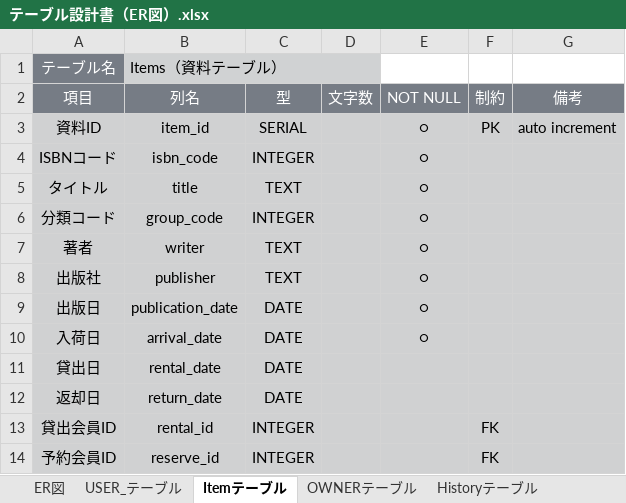
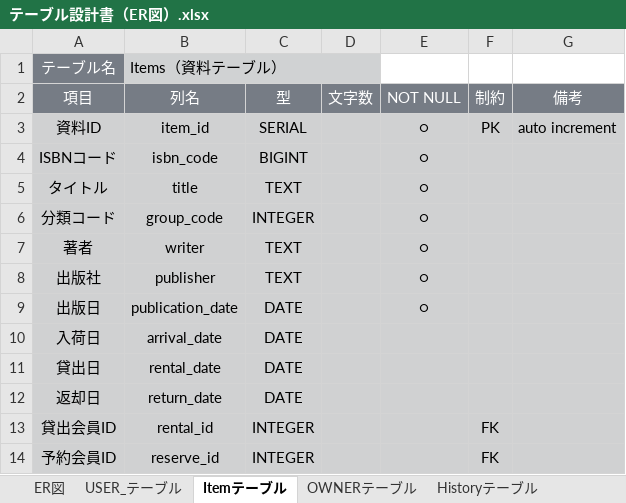
Before and after one commit to 2022java42-student018/document, an Excel workbook: データベース/テーブル設計書（ER図）.xlsx, sheet Itemテーブル, drawn as a sheet; values as stored, in another font and other column widths than the file's, no borders; the diff names each change by its address in the sheet, - before the commit and + after, or states it on an @@ line.

```diff
--- a/データベース/テーブル設計書（ER図）.xlsx (sheet Itemテーブル)
+++ b/データベース/テーブル設計書（ER図）.xlsx (sheet Itemテーブル)
-C4 (型): INTEGER
+C4 (型): BIGINT
-E10 (NOT NULL): ○
+E10 (NOT NULL): (empty)
```
Also changed, not shown: sheet USER_テーブル, charts or pictures, 3 other files.
